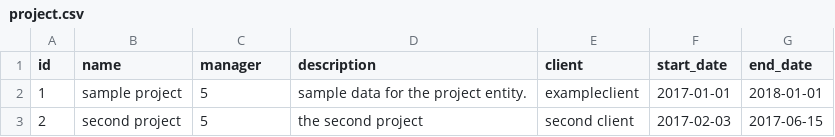
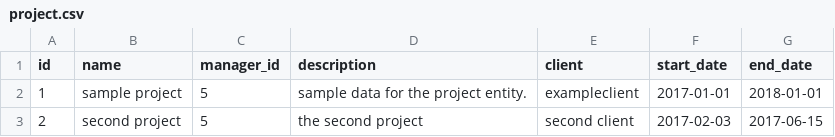
Before and after one commit to michaelmernin/skills_dev_environment, a CSV file: ent-talent-mgmt/src/main/resources/config/liquibase/seed/project.csv, drawn as a sheet.

```diff
--- a/ent-talent-mgmt/src/main/resources/config/liquibase/seed/project.csv
+++ b/ent-talent-mgmt/src/main/resources/config/liquibase/seed/project.csv
@@ -1,2 +1,2 @@
-id;name;manager;description;client;start_date;end_date
+id;name;manager_id;description;client;start_date;end_date
 1;sample project;5;sample data for the project entity.;exampleclient;2017-01-01;2018-01-01
```
Also changed, not shown: 23 other files.
